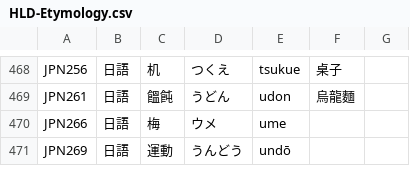
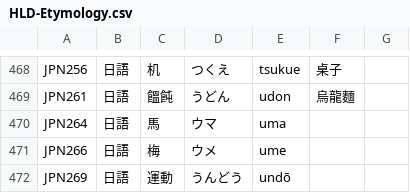
Before and after one commit to haiangdict/HLDPwn, a CSV file: data/HLD-Etymology.csv, drawn as a sheet; only a part is shown, gaps mark what is left out.

```diff
--- a/data/HLD-Etymology.csv
+++ b/data/HLD-Etymology.csv
@@ -469,2 +469,3 @@ JPN256,日語,机,つくえ,tsukue,桌子,
 JPN261,日語,饂飩,うどん,udon,烏龍麵,
+JPN264,日語,馬,ウマ,uma,,
 JPN266,日語,梅,ウメ,ume,,
```
